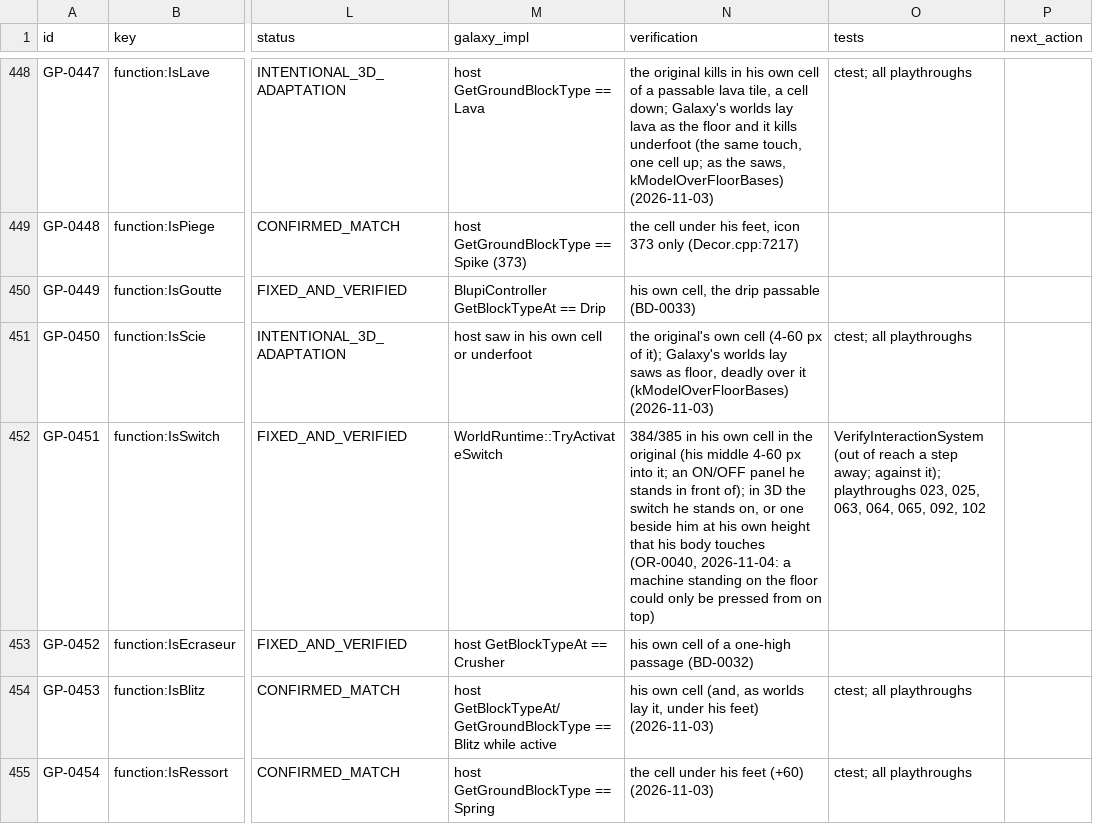
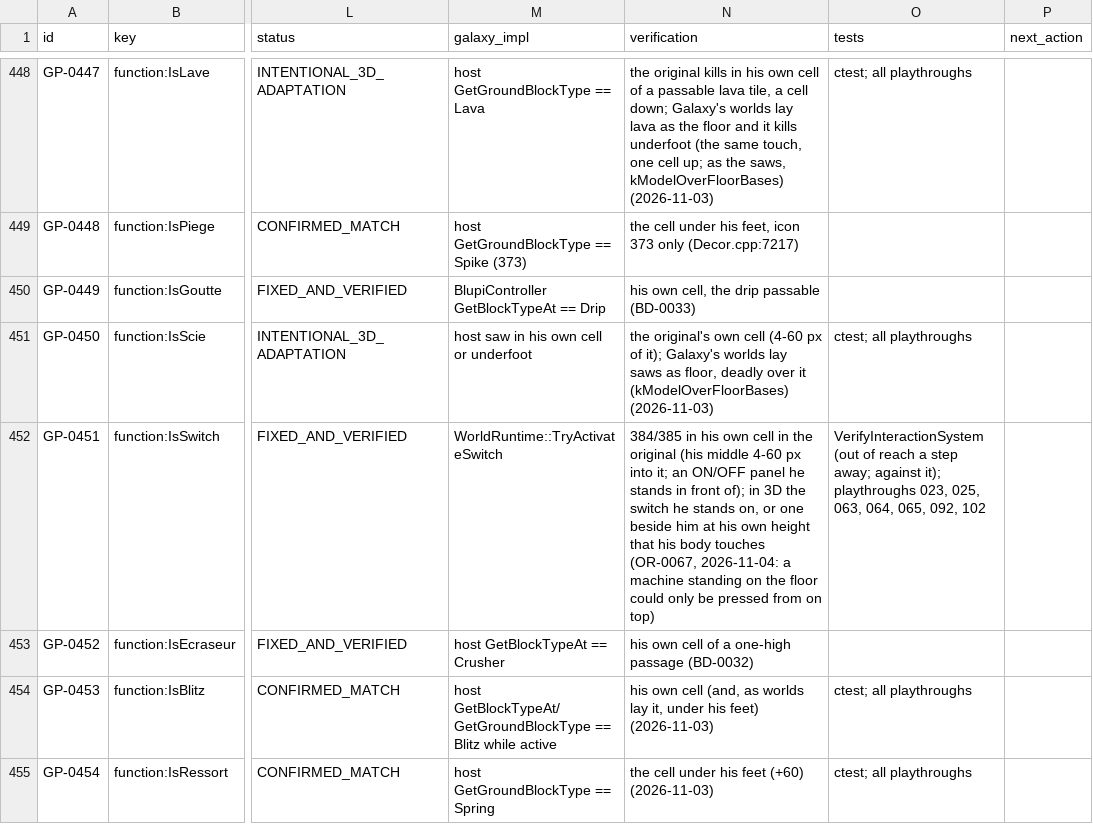
Before and after one commit to openeggbert/galaxy-eggbert, a CSV file: plans/audit/gameplay_use_cases.csv, drawn as a sheet; only a part is shown, gaps mark what is left out; the diff covers the shown part only; the diff names each change by its address in the sheet, - before the commit and + after, or states it on an @@ line.

Commit message:
docs: the 2026-11-04 owner reports renumbered OR-0060..0072 (their first numbers collided with the 2026-11-02 table's)

```diff
--- a/plans/audit/gameplay_use_cases.csv
+++ b/plans/audit/gameplay_use_cases.csv
-N452 (verification): …body touches (OR-0040, 2026-11-04: a…
+N452 (verification): …body touches (OR-0067, 2026-11-04: a…
```
Also changed, not shown: 1 edited cell elsewhere in this file, plans/audit/gameplay_use_cases.notes.csv, 24 other files.
